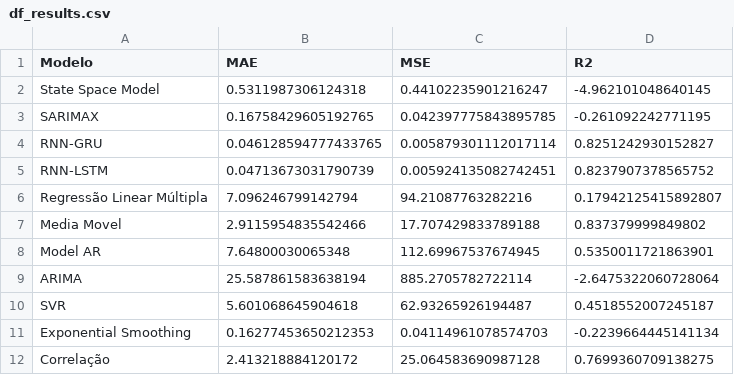
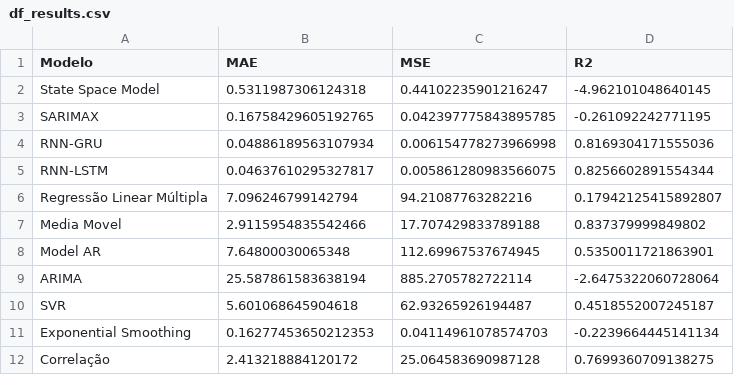
Before and after one commit to CidClayQuirino/rnn-component-lIfe-cycle, a CSV file: df_results.csv, drawn as a sheet.

Commit message:
Atualizando df_results.csv

```diff
--- a/df_results.csv
+++ b/df_results.csv
@@ -3,4 +3,4 @@ State Space Model,0.5311987306124318,0.44102235901216247,-4.962101048640145
 SARIMAX,0.16758429605192765,0.042397775843895785,-0.261092242771195
-RNN-GRU,0.046128594777433765,0.005879301112017114,0.8251242930152827
-RNN-LSTM,0.04713673031790739,0.005924135082742451,0.8237907378565752
+RNN-GRU,0.04886189563107934,0.006154778273966998,0.8169304171555036
+RNN-LSTM,0.04637610295327817,0.005861280983566075,0.8256602891554344
 Regressão Linear Múltipla,7.096246799142794,94.21087763282216,0.17942125415892807
```
